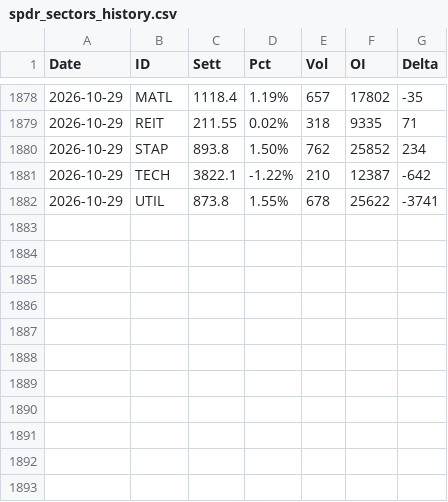
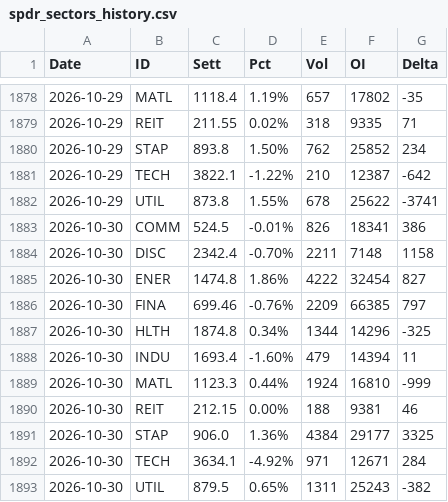
Before and after one commit to jianhuaa/fx-telegram-bot, a CSV file: spdr_sectors_history.csv, drawn as a sheet; only a part is shown, gaps mark what is left out; the diff names each change by its address in the sheet, - before the commit and + after, or states it on an @@ line.

```diff
--- a/spdr_sectors_history.csv
+++ b/spdr_sectors_history.csv
+row 1883: 2026-10-30 | COMM | 524.5 | -0.01% | 826 | 18341 | 386
+row 1884: 2026-10-30 | DISC | 2342.4 | -0.70% | 2211 | 7148 | 1158
+row 1885: 2026-10-30 | ENER | 1474.8 | 1.86% | 4222 | 32454 | 827
+row 1886: 2026-10-30 | FINA | 699.46 | -0.76% | 2209 | 66385 | 797
+row 1887: 2026-10-30 | HLTH | 1874.8 | 0.34% | 1344 | 14296 | -325
+row 1888: 2026-10-30 | INDU | 1693.4 | -1.60% | 479 | 14394 | 11
+row 1889: 2026-10-30 | MATL | 1123.3 | 0.44% | 1924 | 16810 | -999
+row 1890: 2026-10-30 | REIT | 212.15 | 0.00% | 188 | 9381 | 46
+row 1891: 2026-10-30 | STAP | 906.0 | 1.36% | 4384 | 29177 | 3325
+row 1892: 2026-10-30 | TECH | 3634.1 | -4.92% | 971 | 12671 | 284
+row 1893: 2026-10-30 | UTIL | 879.5 | 0.65% | 1311 | 25243 | -382
```
